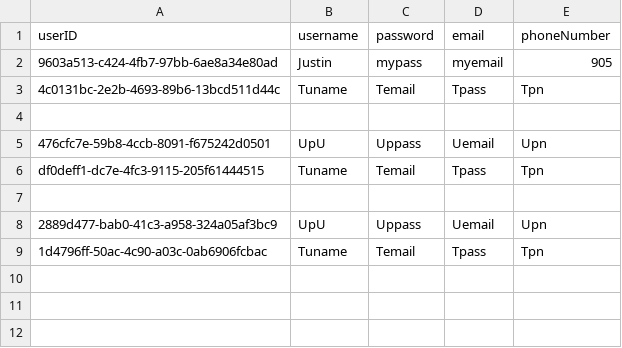
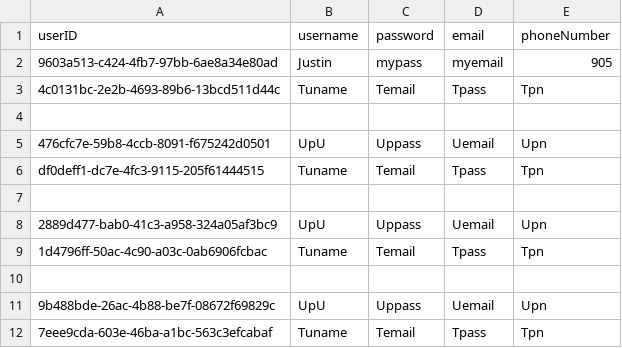
Before and after one commit to yashpatolia/nutrify, a CSV file: code/app/src/main/java/com/example/nutrify/account/account.csv, drawn as a sheet.

```diff
--- a/code/app/src/main/java/com/example/nutrify/account/account.csv
+++ b/code/app/src/main/java/com/example/nutrify/account/account.csv
@@ -9 +9,4 @@ df0deff1-dc7e-4fc3-9115-205f61444515,Tuname,Temail,Tpass,Tpn
 1d4796ff-50ac-4c90-a03c-0ab6906fcbac,Tuname,Temail,Tpass,Tpn
+
+9b488bde-26ac-4b88-be7f-08672f69829c,UpU,Uppass,Uemail,Upn
+7eee9cda-603e-46ba-a1bc-563c3efcabaf,Tuname,Temail,Tpass,Tpn
```
Also changed, not shown: 5 other files.
